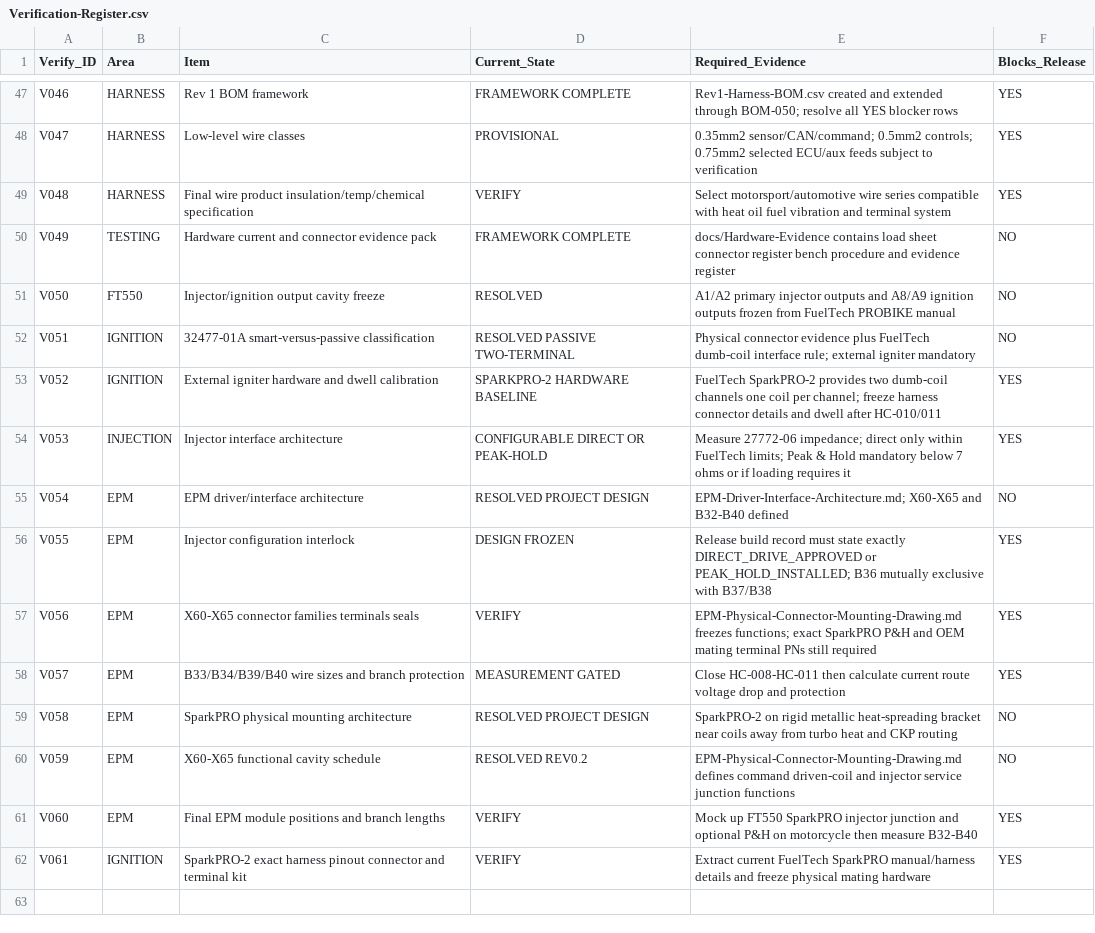
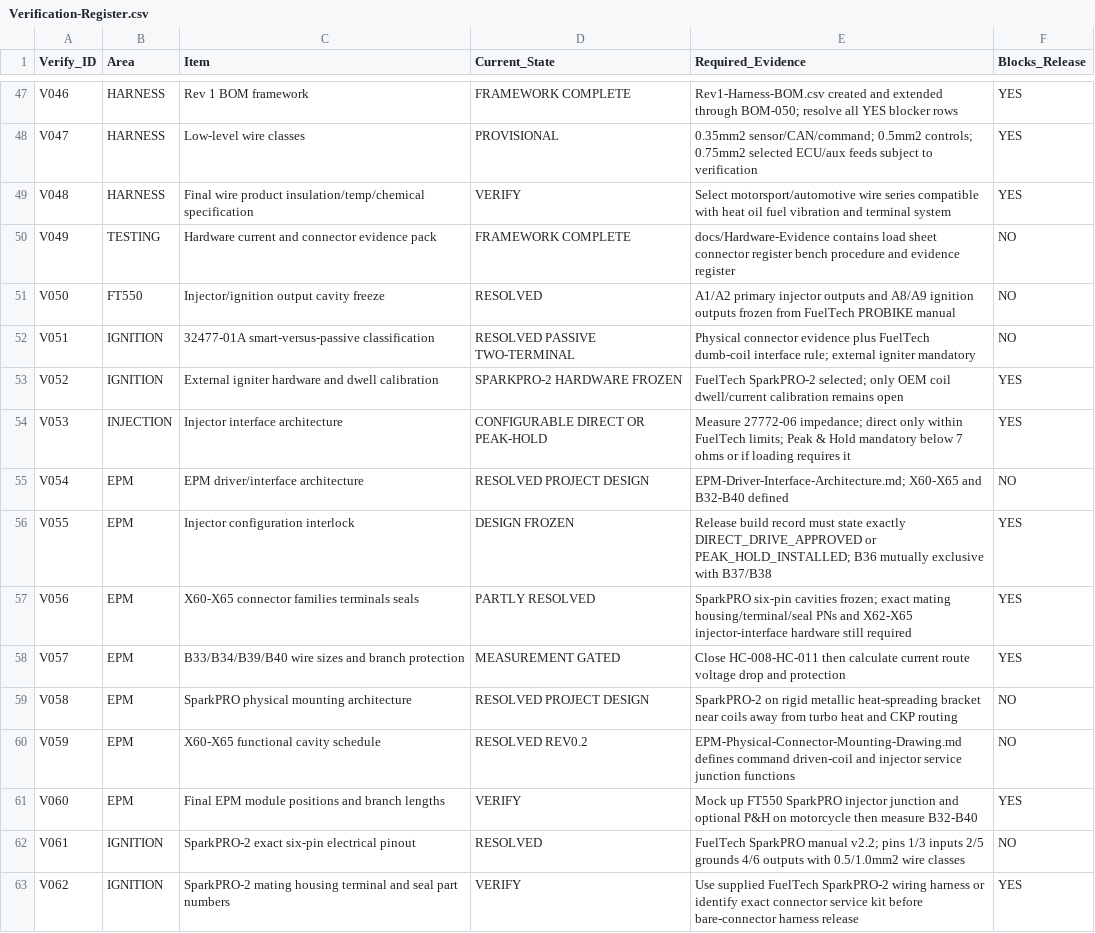
Before and after one commit to sawilso81-M8Cycle/Turbo-Vrod-Fueltec-550-Setup, a CSV file: docs/Production-Harness-Milestone/Verification-Register.csv, drawn as a sheet; only a part is shown, gaps mark what is left out.

Commit message:
Close SparkPRO electrical pinout verification milestone

```diff
--- a/docs/Production-Harness-Milestone/Verification-Register.csv
+++ b/docs/Production-Harness-Milestone/Verification-Register.csv
@@ -52,3 +52,3 @@ V050,FT550,Injector/ignition output cavity freeze,RESOLVED,A1/A2 primary injecto
 V051,IGNITION,32477-01A smart-versus-passive classification,RESOLVED PASSIVE TWO-TERMINAL,Physical connector evidence plus FuelTech dumb-coil interface rule; external igniter mandatory,NO
-V052,IGNITION,External igniter hardware and dwell calibration,SPARKPRO-2 HARDWARE BASELINE,FuelTech SparkPRO-2 provides two dumb-coil channels one coil per channel; freeze harness connector details and dwell after HC-010/011,YES
+V052,IGNITION,External igniter hardware and dwell calibration,SPARKPRO-2 HARDWARE FROZEN,FuelTech SparkPRO-2 selected; only OEM coil dwell/current calibration remains open,YES
 V053,INJECTION,Injector interface architecture,CONFIGURABLE DIRECT OR PEAK-HOLD,Measure 27772-06 impedance; direct only within FuelTech limits; Peak & Hold mandatory below 7 ohms or if loading requires it,YES
@@ -56,3 +56,3 @@ V054,EPM,EPM driver/interface architecture,RESOLVED PROJECT DESIGN,EPM-Driver-In
 V055,EPM,Injector configuration interlock,DESIGN FROZEN,Release build record must state exactly DIRECT_DRIVE_APPROVED or PEAK_HOLD_INSTALLED; B36 mutually exclusive with B37/B38,YES
-V056,EPM,X60-X65 connector families terminals seals,VERIFY,EPM-Physical-Connector-Mounting-Drawing.md freezes functions; exact SparkPRO P&H and OEM mating terminal PNs still required,YES
+V056,EPM,X60-X65 connector families terminals seals,PARTLY RESOLVED,SparkPRO six-pin cavities frozen; exact mating housing/terminal/seal PNs and X62-X65 injector-interface hardware still required,YES
 V057,EPM,B33/B34/B39/B40 wire sizes and branch protection,MEASUREMENT GATED,Close HC-008-HC-011 then calculate current route voltage drop and protection,YES
@@ -61,2 +61,3 @@ V059,EPM,X60-X65 functional cavity schedule,RESOLVED REV0.2,EPM-Physical-Connect
 V060,EPM,Final EPM module positions and branch lengths,VERIFY,Mock up FT550 SparkPRO injector junction and optional P&H on motorcycle then measure B32-B40,YES
-V061,IGNITION,SparkPRO-2 exact harness pinout connector and terminal kit,VERIFY,Extract current FuelTech SparkPRO manual/harness details and freeze physical mating hardware,YES
+V061,IGNITION,SparkPRO-2 exact six-pin electrical pinout,RESOLVED,FuelTech SparkPRO manual v2.2; pins 1/3 inputs 2/5 grounds 4/6 outputs with 0.5/1.0mm2 wire classes,NO
+V062,IGNITION,SparkPRO-2 mating housing terminal and seal part numbers,VERIFY,Use supplied FuelTech SparkPRO-2 wiring harness or identify exact connector service kit before bare-connector harness release,YES
```
